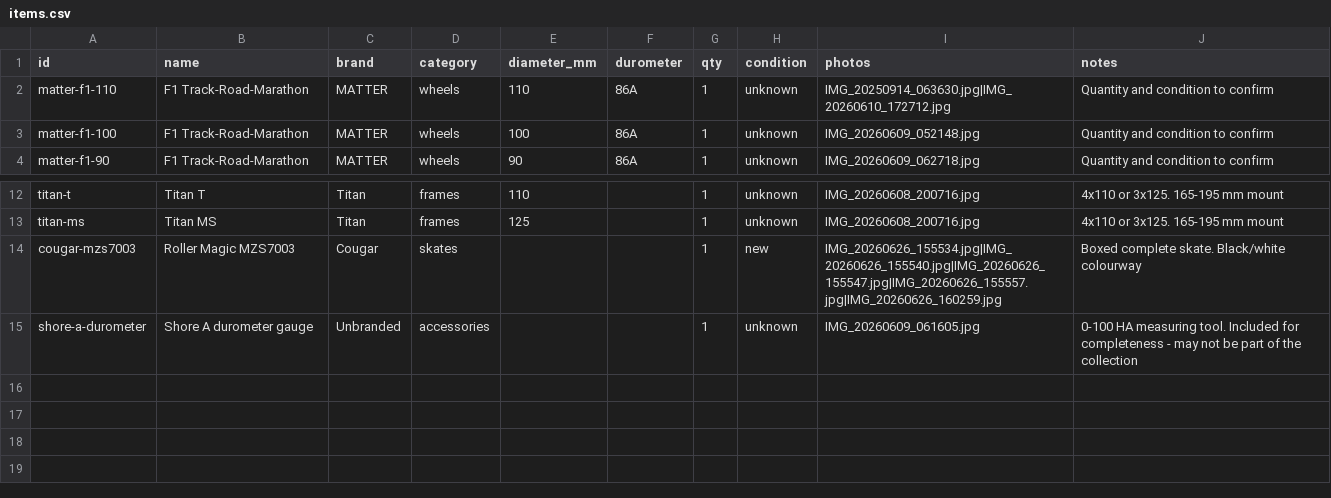
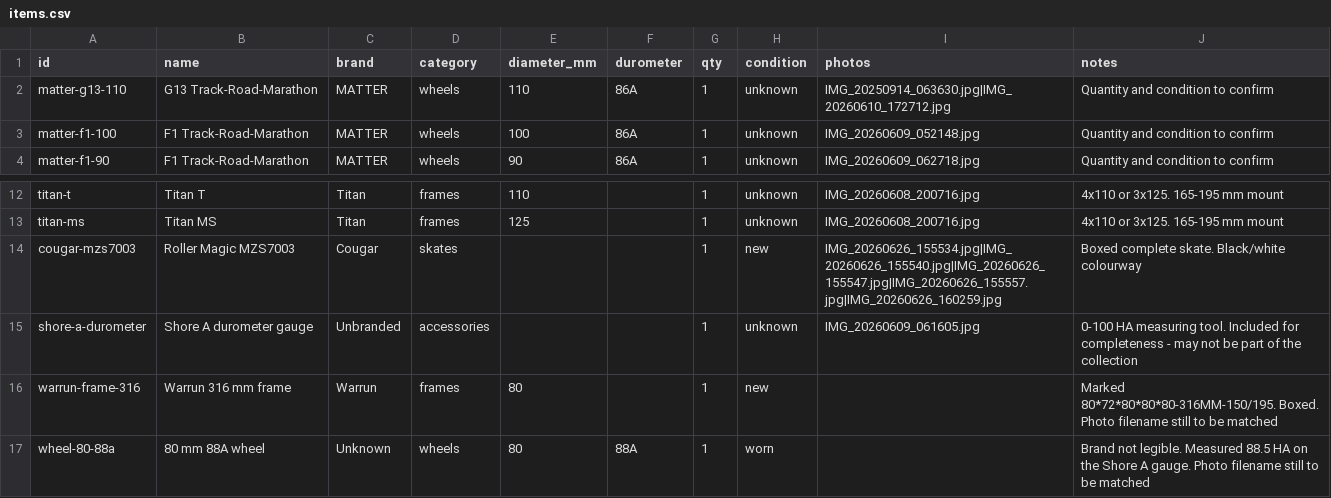
Before and after one commit to sunilkks0507/Suhas_Skates, a CSV file: data/items.csv, drawn as a sheet; only a part is shown, gaps mark what is left out.

```diff
--- a/data/items.csv
+++ b/data/items.csv
@@ -1,3 +1,3 @@
 id,name,brand,category,diameter_mm,durometer,qty,condition,photos,notes
-matter-f1-110,F1 Track-Road-Marathon,MATTER,wheels,110,86A,1,unknown,IMG_20250914_063630.jpg|IMG_20260610_172712.jpg,Quantity and condition to confirm
+matter-g13-110,G13 Track-Road-Marathon,MATTER,wheels,110,86A,1,unknown,IMG_20250914_063630.jpg|IMG_20260610_172712.jpg,Quantity and condition to confirm
 matter-f1-100,F1 Track-Road-Marathon,MATTER,wheels,100,86A,1,unknown,IMG_20260609_052148.jpg,Quantity and condition to confirm
@@ -15 +15,3 @@ cougar-mzs7003,Roller Magic MZS7003,Cougar,skates,,,1,new,IMG_20260626_155534.jp
 shore-a-durometer,Shore A durometer gauge,Unbranded,accessories,,,1,unknown,IMG_20260609_061605.jpg,0-100 HA measuring tool. Included for completeness - may not be part of the collection
+warrun-frame-316,Warrun 316 mm frame,Warrun,frames,80,,1,new,,"Marked 80*72*80*80*80-316MM-150/195. Boxed. Photo filename still to be matched"
+wheel-80-88a,80 mm 88A wheel,Unknown,wheels,80,88A,1,worn,,"Brand not legible. Measured 88.5 HA on the Shore A gauge. Photo filename still to be matched"
```
Also changed, not shown: 5 other files.
